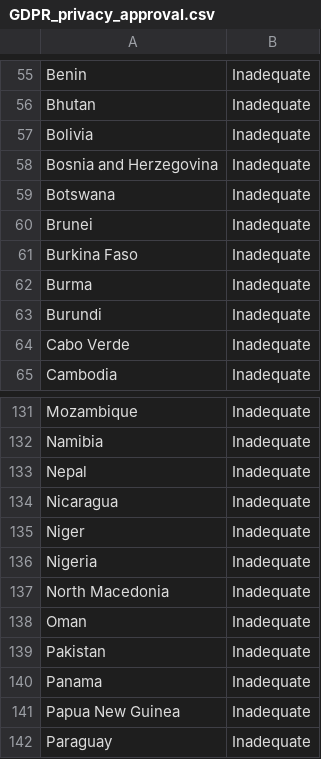
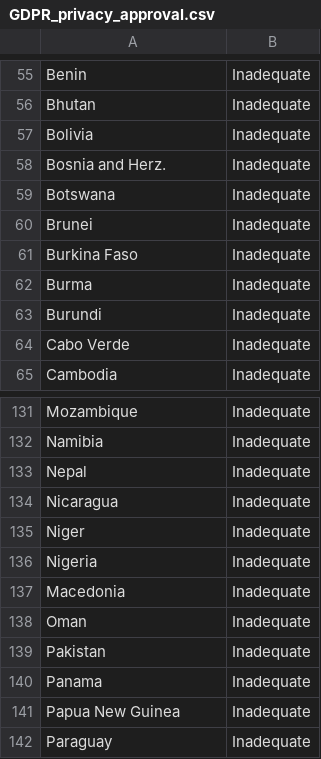
Before and after one commit to InBontWeTrust/DataVis_A2, a CSV file: data/GDPR_privacy_approval.csv, drawn as a sheet; only a part is shown, gaps mark what is left out.

```diff
--- a/data/GDPR_privacy_approval.csv
+++ b/data/GDPR_privacy_approval.csv
@@ -57,3 +57,3 @@ Bhutan,Inadequate
 Bolivia,Inadequate
-Bosnia and Herzegovina,Inadequate
+Bosnia and Herz.,Inadequate
 Botswana,Inadequate
@@ -136,3 +136,3 @@ Niger,Inadequate
 Nigeria,Inadequate
-North Macedonia,Inadequate
+Macedonia,Inadequate
 Oman,Inadequate
```
Also changed, not shown: 3 other files.
